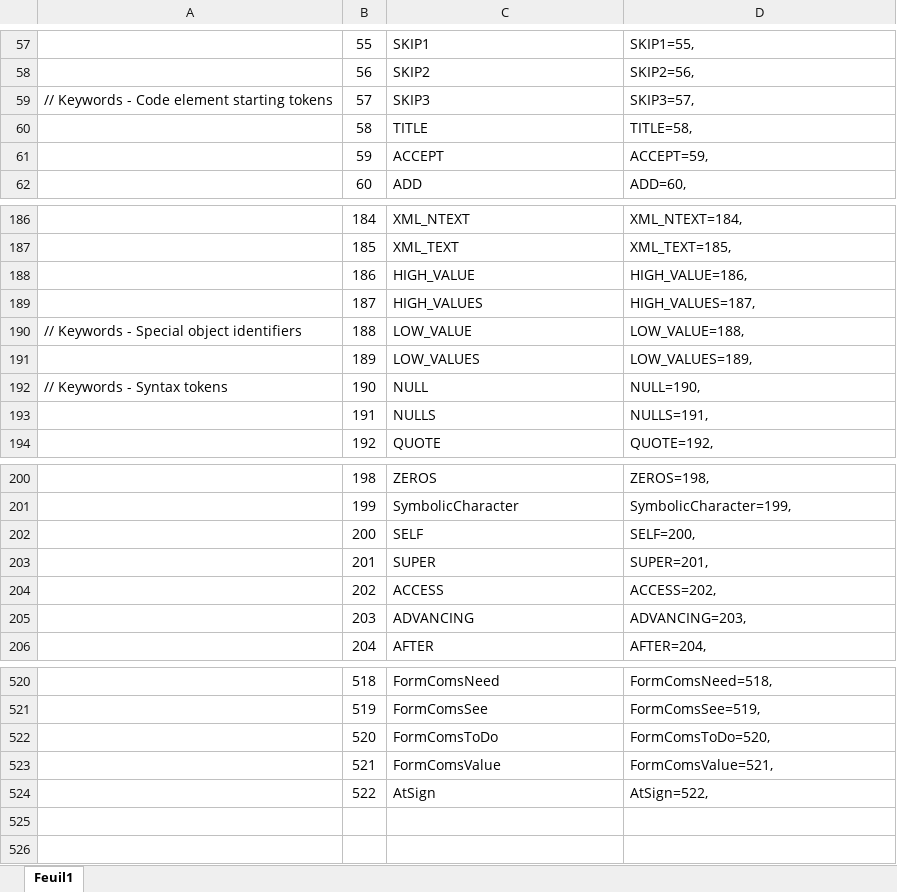
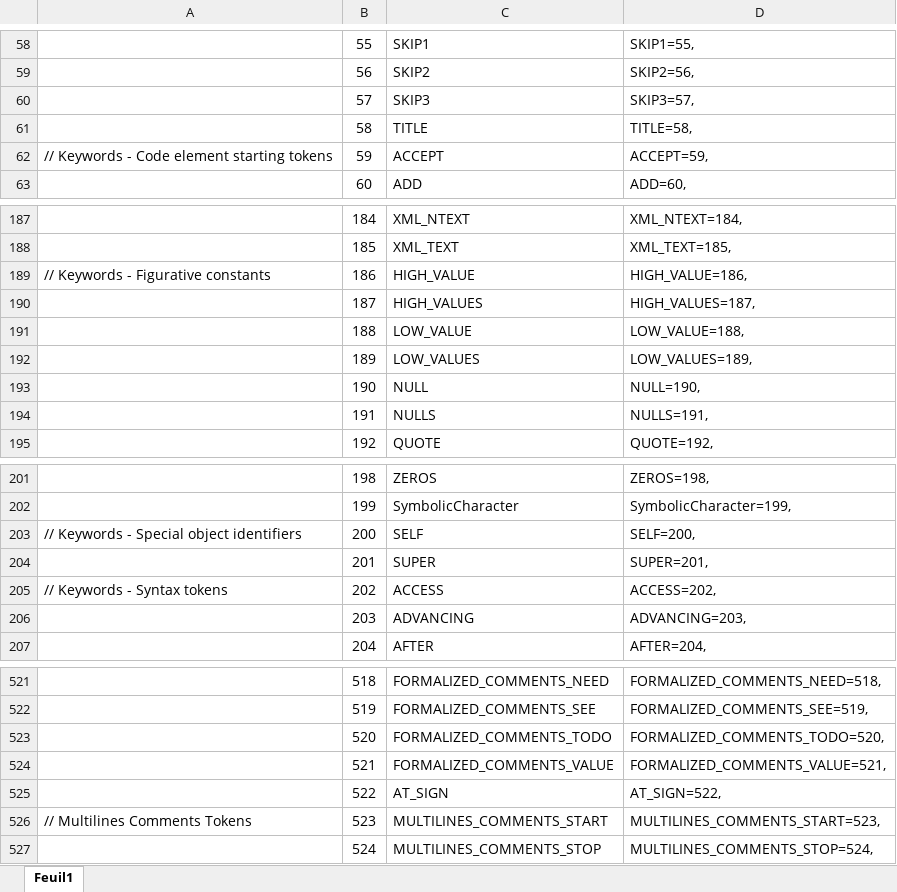
Before and after one commit to TypeCobolTeam/TypeCobol, an Excel workbook: Documentation/TokenTypes.xlsx, sheet Feuil1, drawn as a sheet; only a part is shown, gaps mark what is left out; values as stored, in another font and other column widths than the file's, no borders; conditional formats not drawn; addresses are those after the commit; the diff covers the shown part only; the diff names each change by its address in the sheet, - before the commit and + after, or states it on an @@ line.

Commit message:
WI #1306 Sync TokenTypes.xlsx with TokenType/Family enums and grammar files

```diff
--- a/Documentation/TokenTypes.xlsx (sheet Feuil1)
+++ b/Documentation/TokenTypes.xlsx (sheet Feuil1)
-A60: // Keywords - Code element starting tokens
+A60: (empty)
-A62: (empty)
+A62: // Keywords - Code element starting tokens
-A189: (empty)
+A189: // Keywords - Figurative constants
-A191: // Keywords - Special object identifiers
+A191: (empty)
-A193: // Keywords - Syntax tokens
+A193: (empty)
-A203: (empty)
+A203: // Keywords - Special object identifiers
-A205: (empty)
+A205: // Keywords - Syntax tokens
-C521: FormComsNeed
+C521: FORMALIZED_COMMENTS_NEED
-D521: FormComsNeed=518,
+D521: FORMALIZED_COMMENTS_NEED=518,
-C522: FormComsSee
+C522: FORMALIZED_COMMENTS_SEE
-D522: FormComsSee=519,
+D522: FORMALIZED_COMMENTS_SEE=519,
-C523: FormComsToDo
+C523: FORMALIZED_COMMENTS_TODO
-D523: FormComsToDo=520,
+D523: FORMALIZED_COMMENTS_TODO=520,
-C524: FormComsValue
+C524: FORMALIZED_COMMENTS_VALUE
-D524: FormComsValue=521,
+D524: FORMALIZED_COMMENTS_VALUE=521,
-C525: AtSign
+C525: AT_SIGN
-D525: AtSign=522,
+D525: AT_SIGN=522,
+row 526: // Multilines Comments Tokens | 523 | MULTILINES_COMMENTS_START | MULTILINES_COMMENTS_START=523,
+row 527:  | 524 | MULTILINES_COMMENTS_STOP | MULTILINES_COMMENTS_STOP=524,
```
Also changed, not shown: 1 added row and 57 edited cells elsewhere in this sheet, formulas that keep their value, 5 other files.
